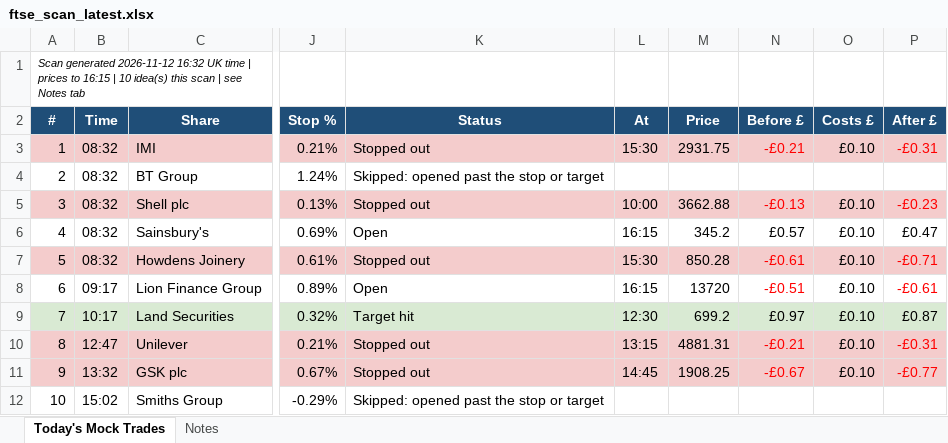
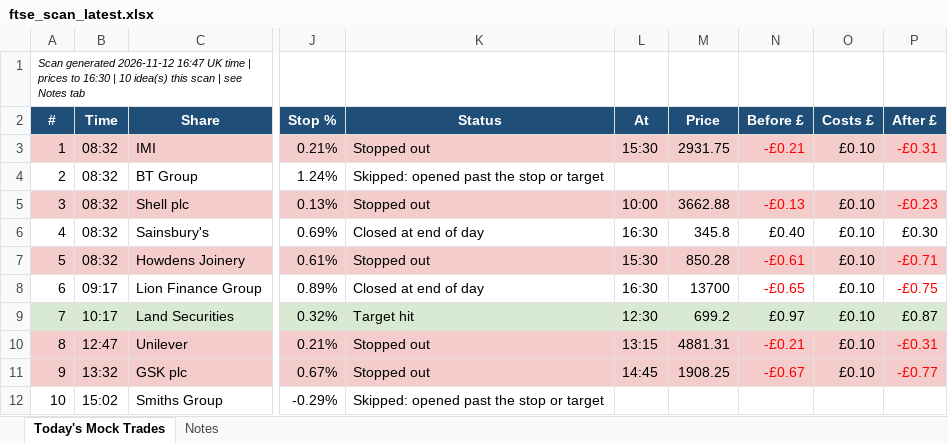
Before and after one commit to philwright210458-blip/ftse-trader, an Excel workbook: ftse_scan_latest.xlsx, sheet Today's Mock Trades, drawn as a sheet; only a part is shown, gaps mark what is left out; values as stored, in another font and other column widths than the file's, no borders; the diff names each change by its address in the sheet, - before the commit and + after, or states it on an @@ line.

```diff
--- a/ftse_scan_latest.xlsx (sheet Today's Mock Trades)
+++ b/ftse_scan_latest.xlsx (sheet Today's Mock Trades)
-A1 (#): …generated 2026-11-12 16:32 UK time | prices to 16:15 | 10…
+A1 (#): …generated 2026-11-12 16:47 UK time | prices to 16:30 | 10…
-K6 (Status): Open
+K6 (Status): Closed at end of day
-L6 (At): 16:15
+L6 (At): 16:30
-M6 (Price): 345.2
+M6 (Price): 345.8
-N6 (Before £): £0.57
+N6 (Before £): £0.40
-P6 (After £): £0.47
+P6 (After £): £0.30
-K8 (Status): Open
+K8 (Status): Closed at end of day
-L8 (At): 16:15
+L8 (At): 16:30
-M8 (Price): 13720
+M8 (Price): 13700
-N8 (Before £): -£0.51
+N8 (Before £): -£0.65
-P8 (After £): -£0.61
+P8 (After £): -£0.75
```
Also changed, not shown: 2 other files.
